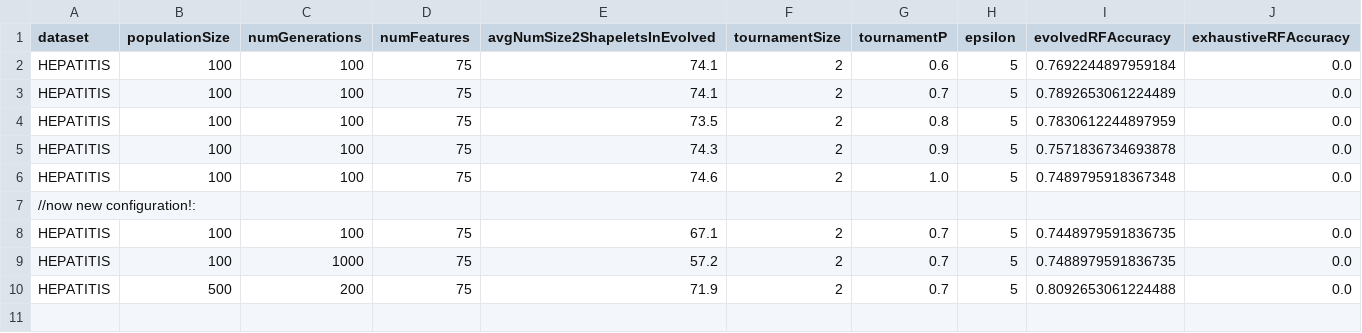
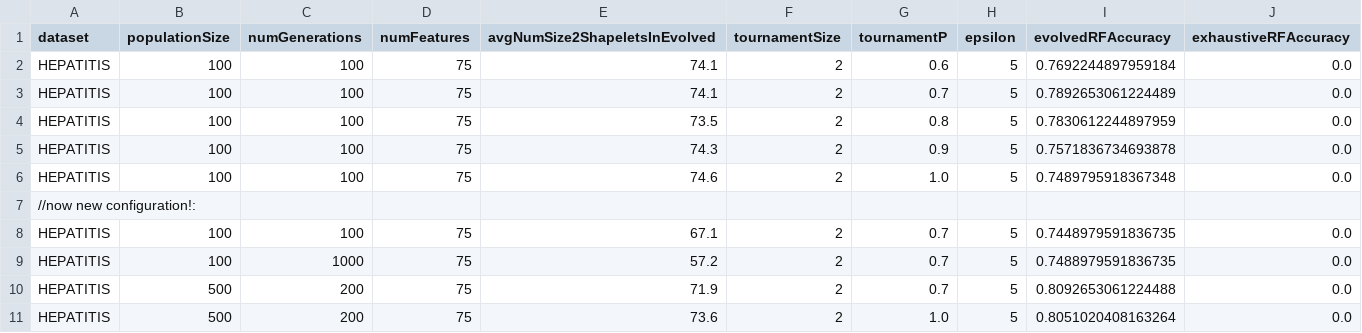
Before and after one commit to JonRebane/smile-ml-framework, a CSV file: experimentResults/shapeletEvolutionResult.csv, drawn as a sheet.

Commit message:
added new experiment result

```diff
--- a/experimentResults/shapeletEvolutionResult.csv
+++ b/experimentResults/shapeletEvolutionResult.csv
@@ -10 +10,2 @@ HEPATITIS,100,1000,75,57.2,2,0.7,5,0.7488979591836735,0.0
 HEPATITIS,500,200,75,71.9,2,0.7,5,0.8092653061224488,0.0
+HEPATITIS,500,200,75,73.6,2,1.0,5,0.8051020408163264,0.0
```
Also changed, not shown: 2 other files.
